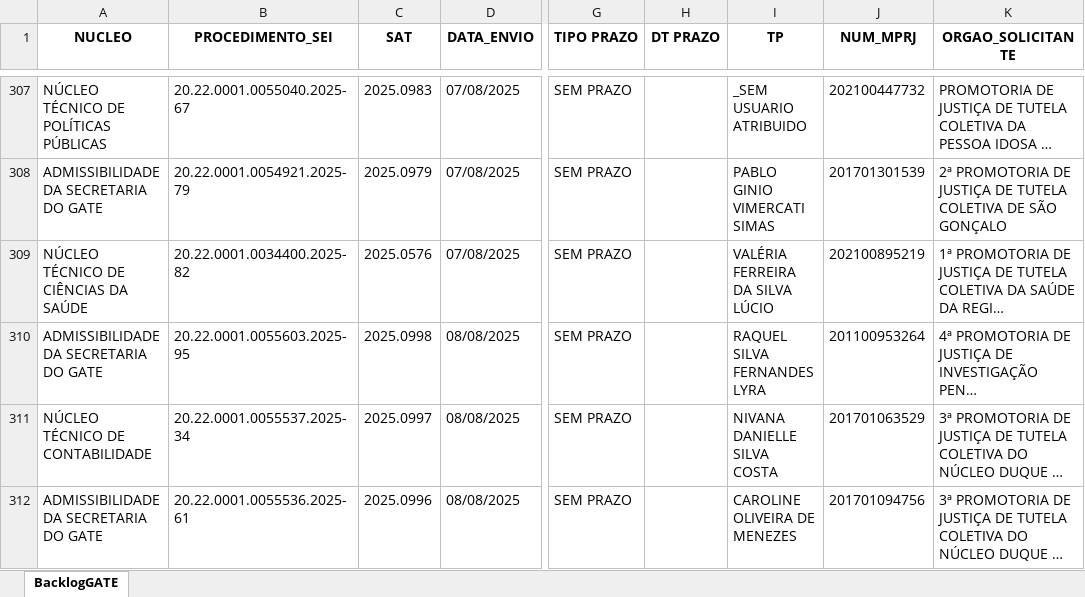
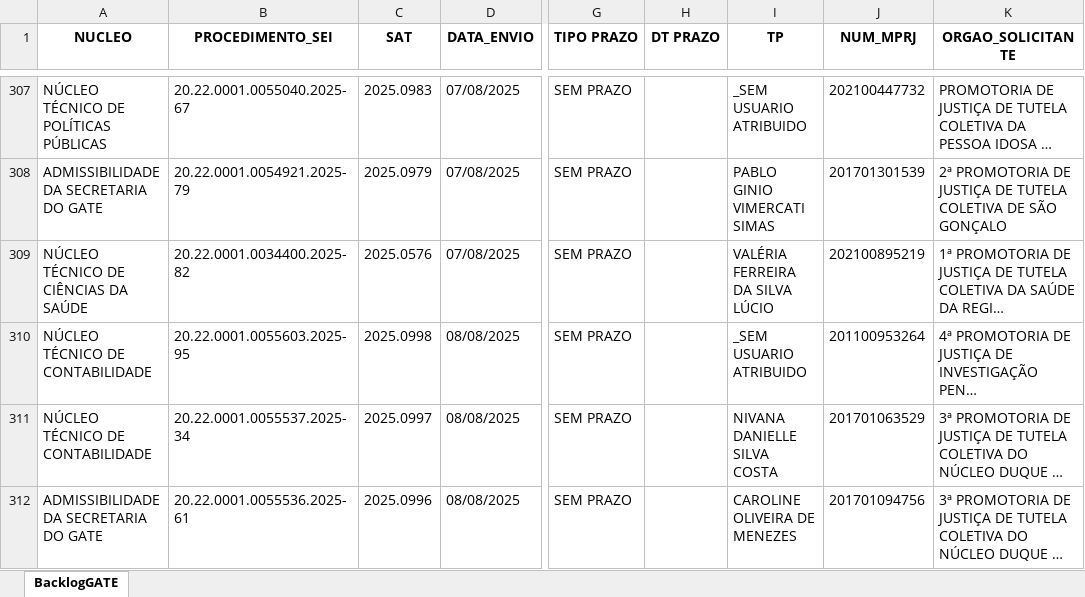
Before and after one commit to pedropaixaomprj/backlog-GATE, an Excel workbook: BacklogGATEAutoCompleto.xlsx, sheet BacklogGATE, drawn as a sheet; only a part is shown, gaps mark what is left out; long unchanged cells end in …; values as stored, in another font and other column widths than the file's, no borders; the diff covers the shown part only; the diff names each change by its address in the sheet, - before the commit and + after, or states it on an @@ line.

```diff
--- a/BacklogGATEAutoCompleto.xlsx (sheet BacklogGATE)
+++ b/BacklogGATEAutoCompleto.xlsx (sheet BacklogGATE)
-A310 (NUCLEO): ADMISSIBILIDADE DA SECRETARIA DO GATE
+A310 (NUCLEO): NÚCLEO TÉCNICO DE CONTABILIDADE
-I310 (TP): RAQUEL SILVA FERNANDES LYRA
+I310 (TP): _SEM USUARIO ATRIBUIDO
```
Also changed, not shown: 2 added rows, 1 removed row and 38 edited cells elsewhere in this sheet, ProdGATEAutoCompleto.xlsx, SaidaSemITGATEAutoCompleto.xlsx.
